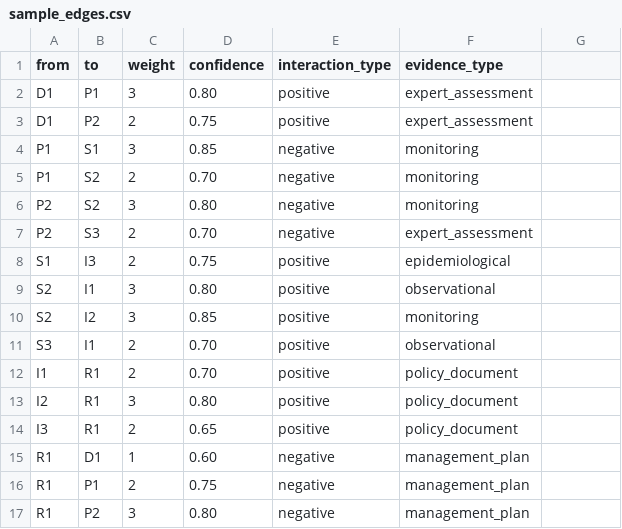
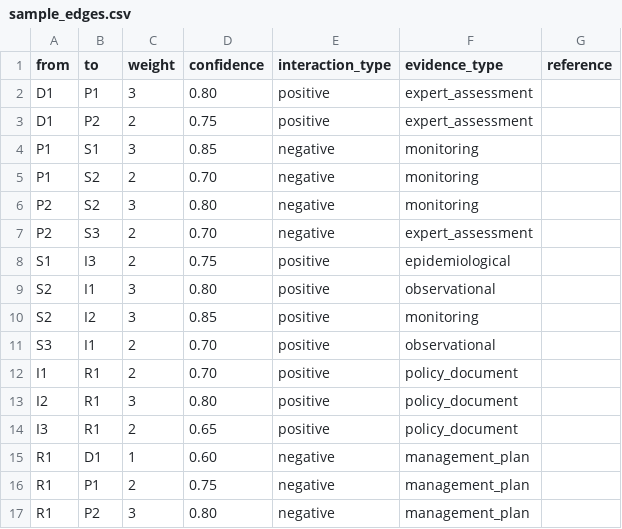
Before and after one commit to gfonseca-unifesp/iDPSIR, a CSV file: data/sample_edges.csv, drawn as a sheet; the diff names each change by its address in the sheet, - before the commit and + after, or states it on an @@ line.

```diff
--- a/data/sample_edges.csv
+++ b/data/sample_edges.csv
-G1: (empty)
+G1: reference
```
Also changed, not shown: 10 other files.
